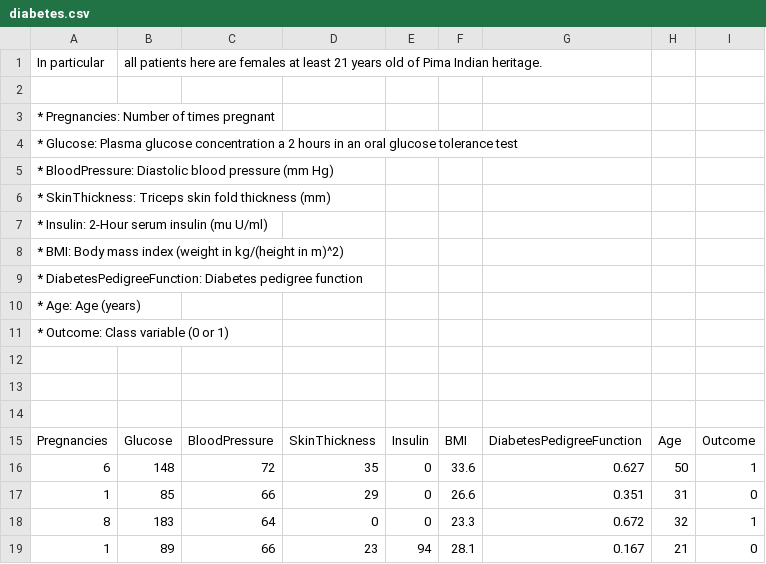
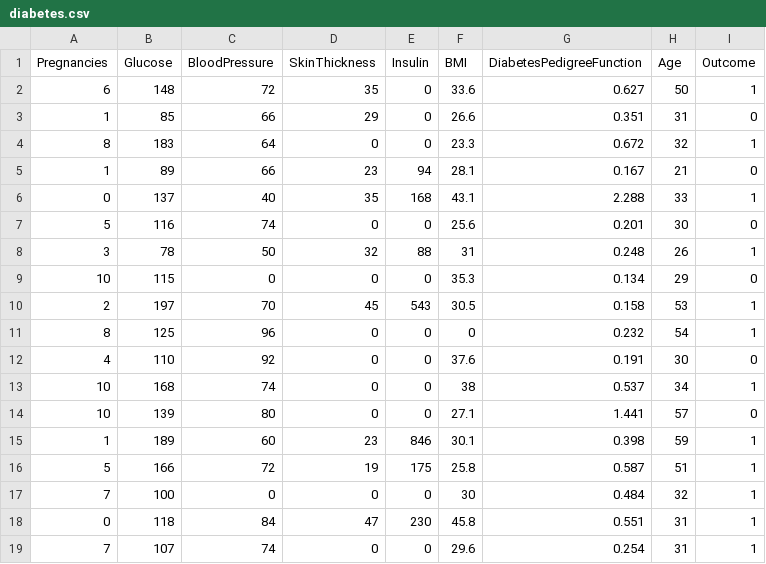
Before and after one commit to PrajaktaBille/Diabetes-Prediction-using-Machine-Learning-Algorithms, a CSV file: diabetes.csv, drawn as a sheet; only a part is shown; the shorter side is filled out with more unchanged rows; the diff names each change by its address in the sheet, - before the commit and + after, or states it on an @@ line.

Commit message:
Update diabetes.csv

```diff
--- a/diabetes.csv
+++ b/diabetes.csv
-row 1: In particular | all patients here are females at least 21 years old of Pima Indian heritage.
-row 2: (empty)
-row 3: * Pregnancies: Number of times pregnant
-row 4: * Glucose: Plasma glucose concentration a 2 hours in an oral glucose tolerance test
-row 5: * BloodPressure: Diastolic blood pressure (mm Hg)
-row 6: * SkinThickness: Triceps skin fold thickness (mm)
-row 7: * Insulin: 2-Hour serum insulin (mu U/ml)
-row 8: * BMI: Body mass index (weight in kg/(height in m)^2)
-row 9: * DiabetesPedigreeFunction: Diabetes pedigree function
-row 10: * Age: Age (years)
-row 11: * Outcome: Class variable (0 or 1)
-row 12: (empty)
-row 13: (empty)
-row 14: (empty)
```
